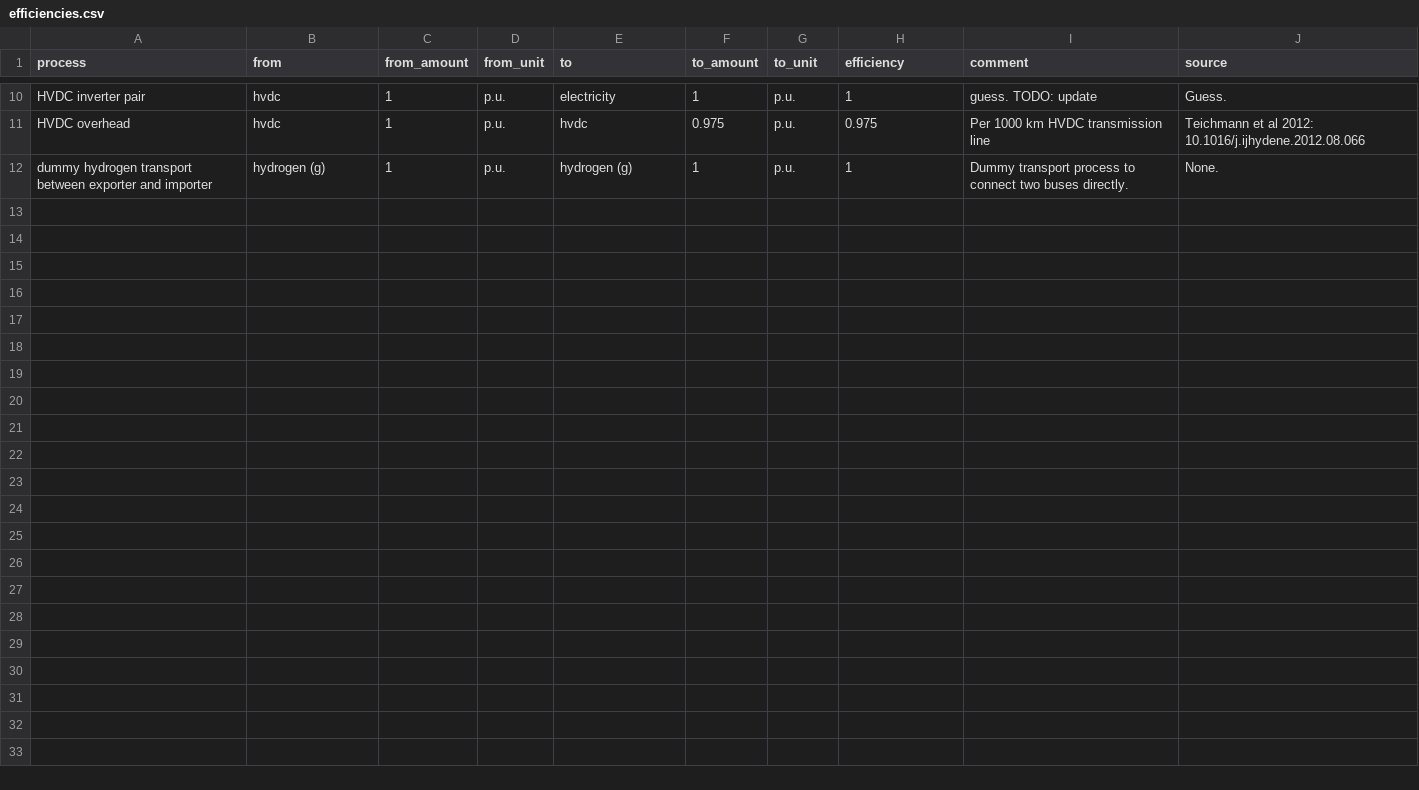
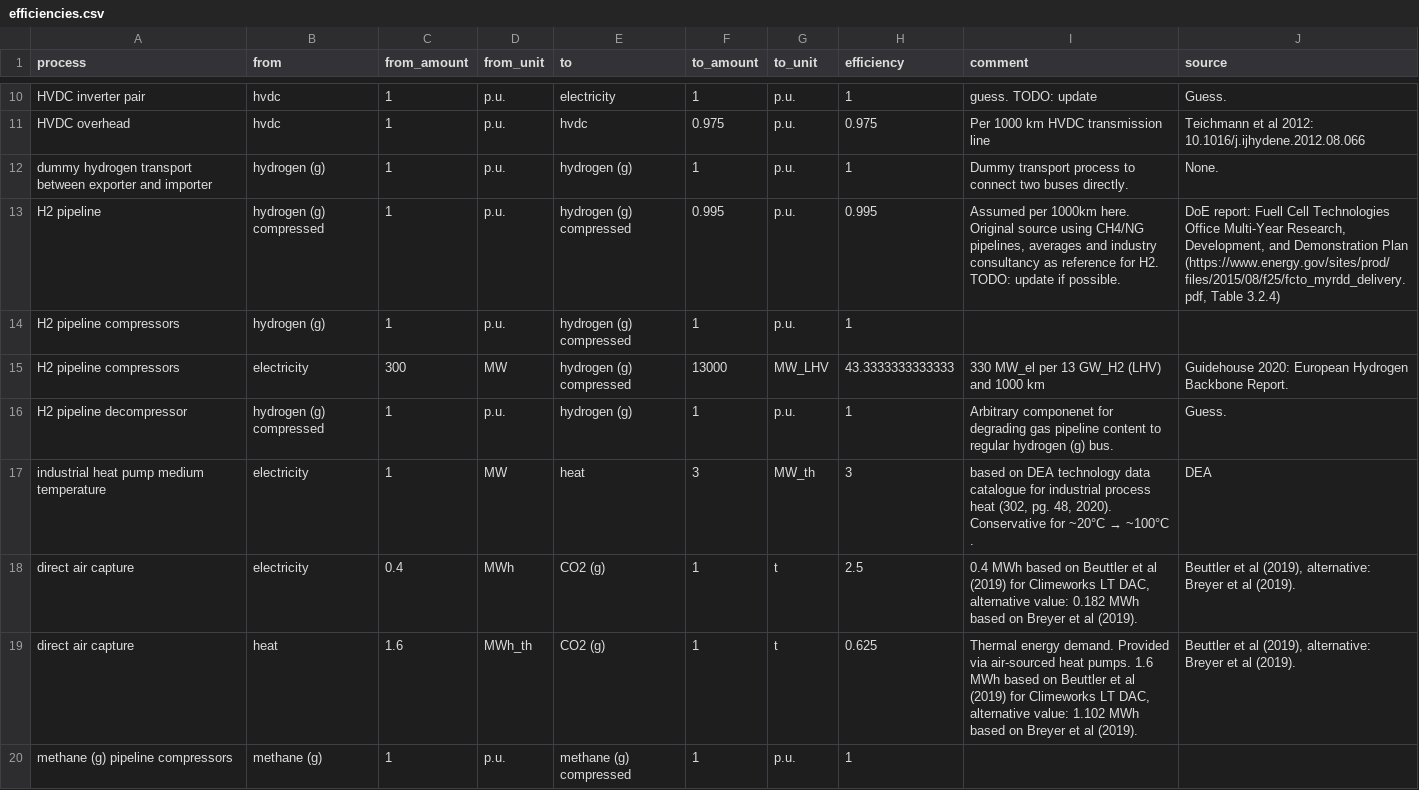
Before and after one commit to euronion/trace, a CSV file: data/efficiencies.csv, drawn as a sheet; only a part is shown, gaps mark what is left out; the diff covers the shown part only.

Commit message:
Add new ESCs: H2 pipeline, CH4 pipeline.

```diff
--- a/data/efficiencies.csv
+++ b/data/efficiencies.csv
@@ -12 +12,10 @@ HVDC overhead,hvdc,1,p.u.,hvdc,0.975,p.u.,0.975,Per 1000 km HVDC transmission li
 dummy hydrogen transport between exporter and importer,hydrogen (g),1,p.u.,hydrogen (g),1,p.u.,1,Dummy transport process to connect two buses directly.,None.
+H2 pipeline,hydrogen (g) compressed,1,p.u.,hydrogen (g) compressed,0.995,p.u.,0.995,"Assumed per 1000km here. Original source using CH4/NG pipelines, averages and industry consultancy as reference for H2.
+TODO: update if possible.","DoE report: Fuell Cell Technologies Office Multi-Year Research, Development, and Demonstration Plan (https://www.energy.gov/sites/prod/files/2015/08/f25/fcto_myrdd_delivery.pdf, Table 3.2.4)"
+H2 pipeline compressors,hydrogen (g),1,p.u.,hydrogen (g) compressed,1,p.u.,1,,
+H2 pipeline compressors,electricity,300,MW,hydrogen (g) compressed,13000,MW_LHV,43.3333333333333,330 MW_el per 13 GW_H2 (LHV) and 1000 km,Guidehouse 2020: European Hydrogen Backbone Report.
+H2 pipeline decompressor,hydrogen (g) compressed,1,p.u.,hydrogen (g),1,p.u.,1,Arbitrary componenet for degrading gas pipeline content to regular hydrogen (g) bus.,Guess.
+industrial heat pump medium temperature,electricity,1,MW,heat,3,MW_th,3,"based on DEA technology data catalogue for industrial process heat (302, pg. 48, 2020). Conservative for ~20°C → ~100°C .",DEA
+direct air capture,electricity,0.4,MWh,CO2 (g),1,t,2.5,"0.4 MWh based on Beuttler et al (2019) for Climeworks LT DAC, alternative value: 0.182 MWh based on Breyer et al (2019).","Beuttler et al (2019), alternative:  Breyer et al (2019)."
+direct air capture,heat,1.6,MWh_th,CO2 (g),1,t,0.625,"Thermal energy demand. Provided via air-sourced heat pumps. 1.6 MWh based on Beuttler et al (2019) for Climeworks LT DAC, alternative value: 1.102 MWh based on Breyer et al (2019).","Beuttler et al (2019), alternative:  Breyer et al (2019)."
+methane (g) pipeline compressors,methane (g),1,p.u.,methane (g) compressed,1,p.u.,1,,
```
Also changed, not shown: 7 added rows elsewhere in this file, 11 other files.
